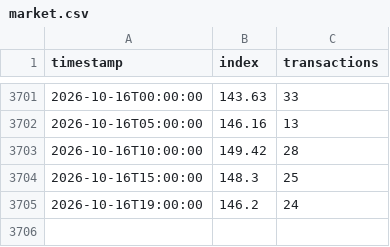
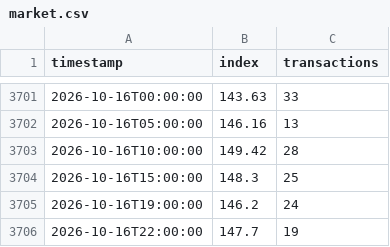
Before and after one commit to LJV-png/pokemon-market, a CSV file: docs/market.csv, drawn as a sheet; only a part is shown, gaps mark what is left out.

```diff
--- a/docs/market.csv
+++ b/docs/market.csv
@@ -3705 +3705,2 @@ timestamp,index,transactions
 2026-10-16T19:00:00,146.2,24
+2026-10-16T22:00:00,147.7,19
```
